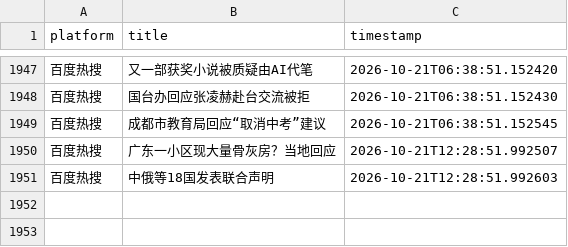
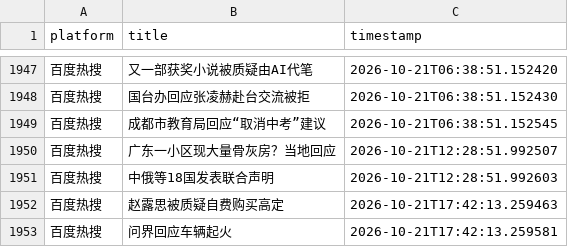
Before and after one commit to Bella030611/waitan-monitor, a CSV file: hot_words.csv, drawn as a sheet; only a part is shown, gaps mark what is left out.

```diff
--- a/hot_words.csv
+++ b/hot_words.csv
@@ -1951 +1951,3 @@
 百度热搜,中俄等18国发表联合声明,2026-10-21T12:28:51.992603
+百度热搜,赵露思被质疑自费购买高定,2026-10-21T17:42:13.259463
+百度热搜,问界回应车辆起火,2026-10-21T17:42:13.259581
```
